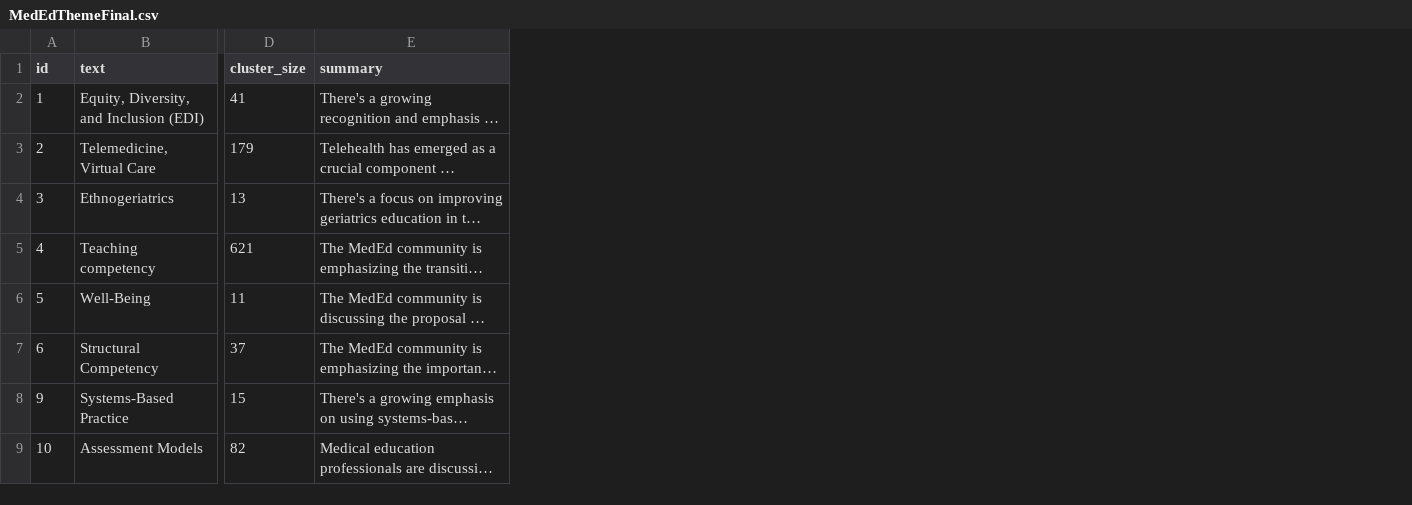
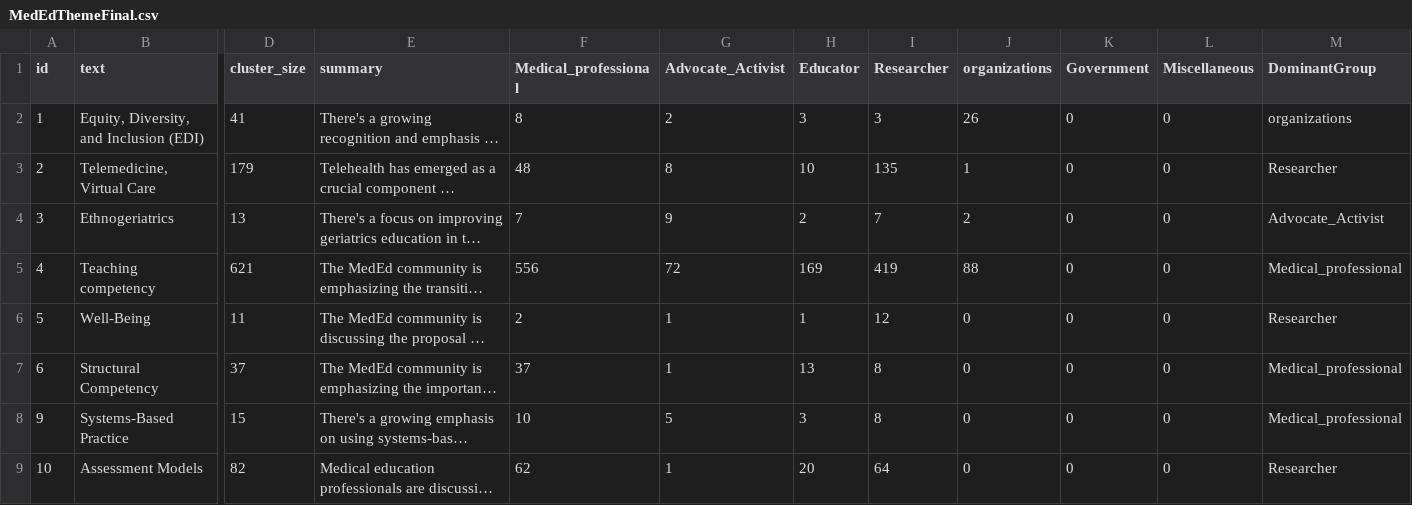
Before and after one commit to qguo-MCC/StreamlitReports, a CSV file: data/MedEdThemeFinal.csv, drawn as a sheet; only a part is shown, gaps mark what is left out; long unchanged cells end in …; the diff names each change by its address in the sheet, - before the commit and + after, or states it on an @@ line.

Commit message:
social group and influencers update

```diff
--- a/data/MedEdThemeFinal.csv
+++ b/data/MedEdThemeFinal.csv
+column F (Medical_professional), rows 2-9: 8 | 48 | 7 | 556 | 2 | 37 | 10 | 62
+column G (Advocate_Activist), rows 2-9: 2 | 8 | 9 | 72 | 1 | 1 | 5 | 1
+column H (Educator), rows 2-9: 3 | 10 | 2 | 169 | 1 | 13 | 3 | 20
+column I (Researcher), rows 2-9: 3 | 135 | 7 | 419 | 12 | 8 | 8 | 64
+column J (organizations), rows 2-9: 26 | 1 | 2 | 88 | 0 | 0 | 0 | 0
+column K (Government), rows 2-9: all 0
+column L (Miscellaneous), rows 2-9: all 0
+column M (DominantGroup), rows 2-9: organizations | Researcher | Advocate_Activist | Medical_professional | Researcher | Medical_professional | Medical_professional | Researcher
```
Also changed, not shown: data/CanMEDSClusteringFinal.csv, data/CanMEDSThemeFinal.csv, 1 other file.
